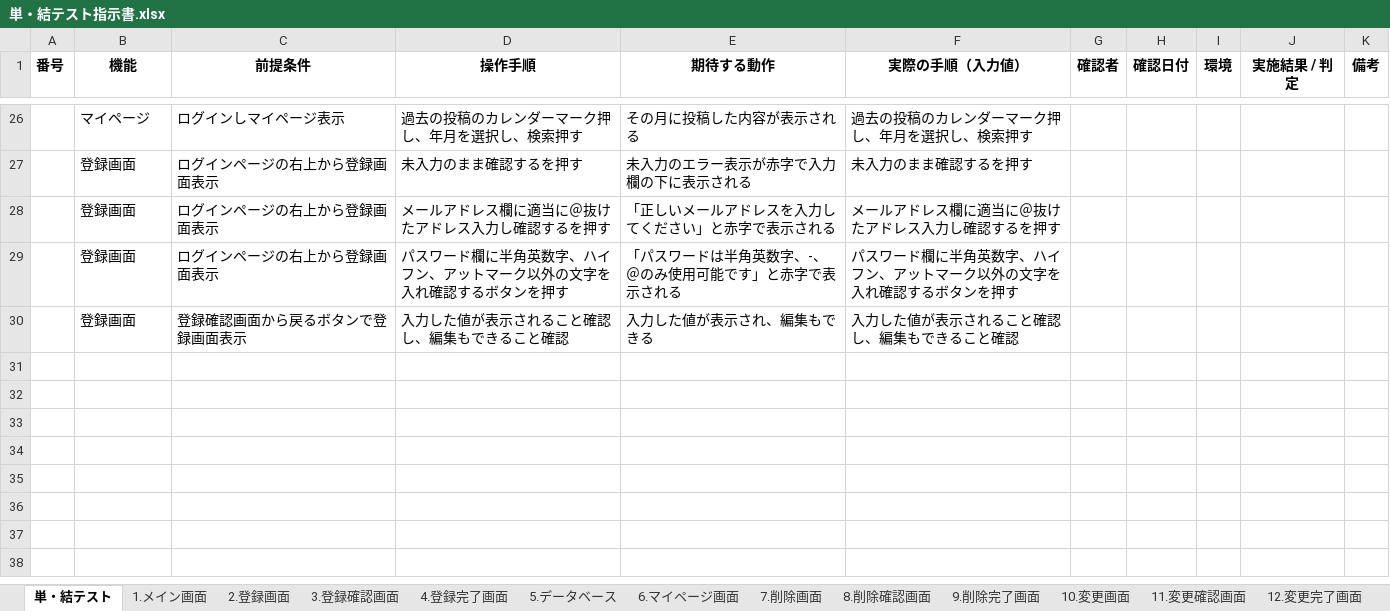
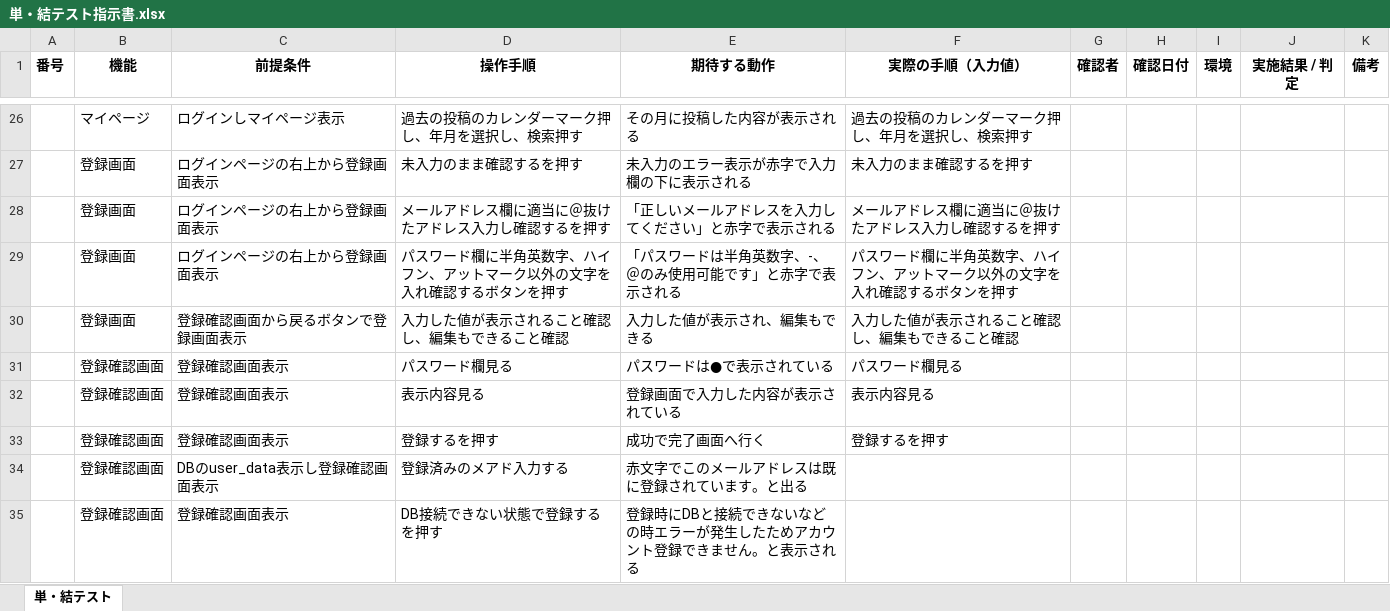
Before and after one commit to waka-di/ToDoList, an Excel workbook: 単体・総合テスト/単・結テスト指示書.xlsx, sheet 単・結テスト, drawn as a sheet; only a part is shown, gaps mark what is left out; values as stored, in another font and other column widths than the file's, no borders; the diff names each change by its address in the sheet, - before the commit and + after, or states it on an @@ line.

```diff
--- a/単体・総合テスト/単・結テスト指示書.xlsx (sheet 単・結テスト)
+++ b/単体・総合テスト/単・結テスト指示書.xlsx (sheet 単・結テスト)
-sheet tab: 1.メイン画面
-sheet tab: 2.登録画面
-sheet tab: 3.登録確認画面
-sheet tab: 4.登録完了画面
-sheet tab: 5.データベース
-sheet tab: 6.マイページ画面
-sheet tab: 7.削除画面
-sheet tab: 8.削除確認画面
-sheet tab: 9.削除完了画面
-sheet tab: 10.変更画面
-sheet tab: 11.変更確認画面
-sheet tab: 12.変更完了画面
+row 31:  | 登録確認画面 | 登録確認画面表示 | パスワード欄見る | パスワードは●で表示されている | パスワード欄見る
+row 32:  | 登録確認画面 | 登録確認画面表示 | 表示内容見る | 登録画面で入力した内容が表示されている | 表示内容見る
+row 33:  | 登録確認画面 | 登録確認画面表示 | 登録するを押す | 成功で完了画面へ行く | 登録するを押す
+row 34:  | 登録確認画面 | DBのuser_data表示し登録確認画面表示 | 登録済みのメアド入力する | 赤文字でこのメールアドレスは既に登録されています。と出る
+row 35:  | 登録確認画面 | 登録確認画面表示 | DB接続できない状態で登録するを押す | 登録時にDBと接続できないなどの時エラーが発生したためアカウント登録できません。と表示される
```
Also changed, not shown: 2 other files.
